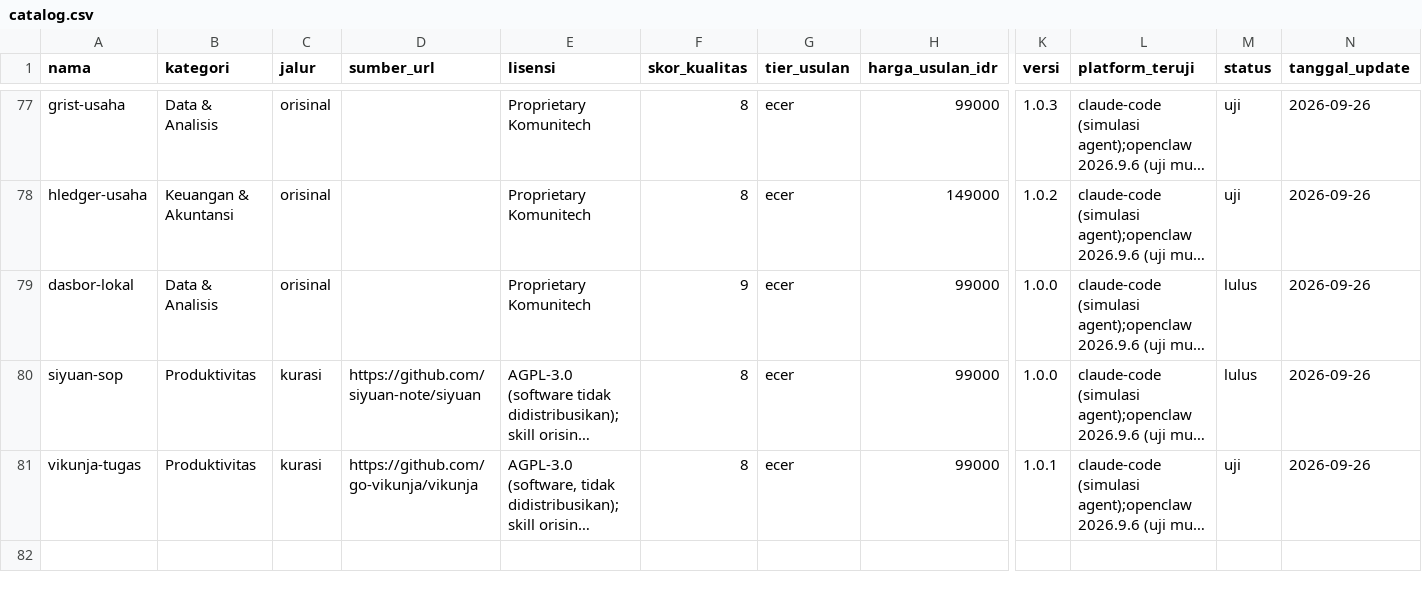
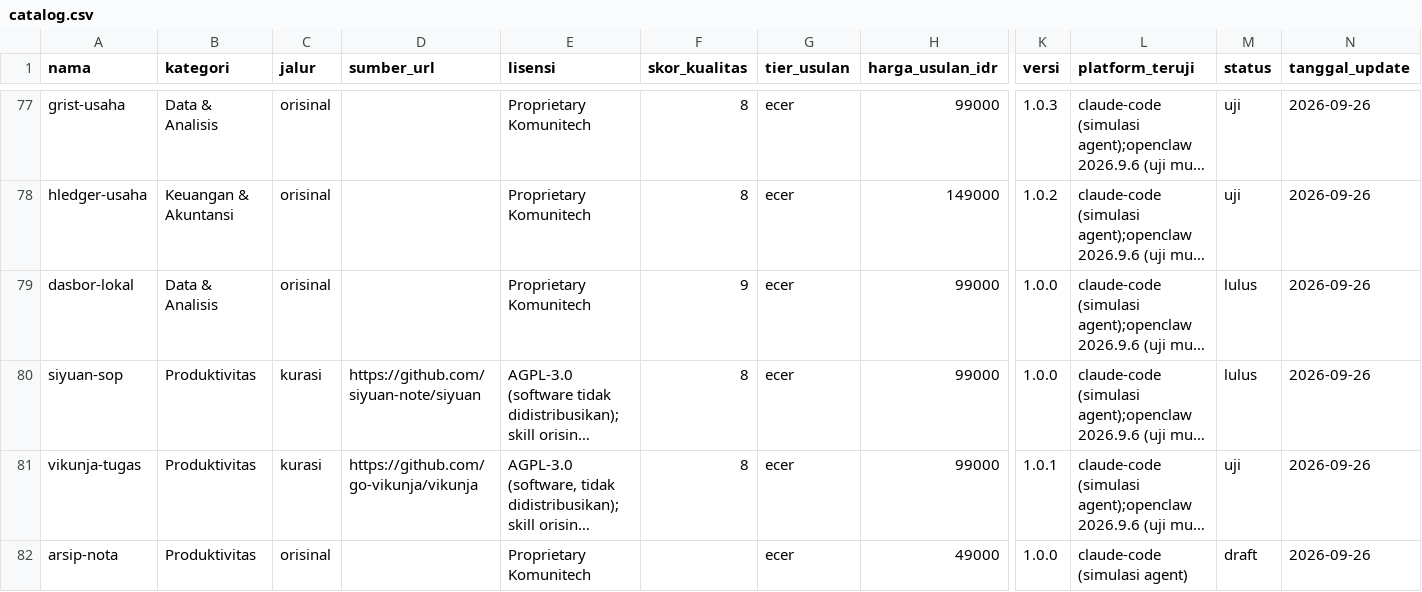
Before and after one commit to Komunitech-Skills/Skills-Product-by-Claude-Code, a CSV file: catalog.csv, drawn as a sheet; only a part is shown, gaps mark what is left out; long unchanged cells end in …; rows hold the shown columns only; the diff names each change by its address in the sheet, - before the commit and + after, or states it on an @@ line.

```diff
--- a/catalog.csv
+++ b/catalog.csv
+row 82: arsip-nota | Produktivitas | orisinal |  | Proprietary Komunitech |  | ecer | 49000 | 1.0.0 | claude-code (simulasi agent) | draft | 2026-09-26
```
Also changed, not shown: 11 other files.
